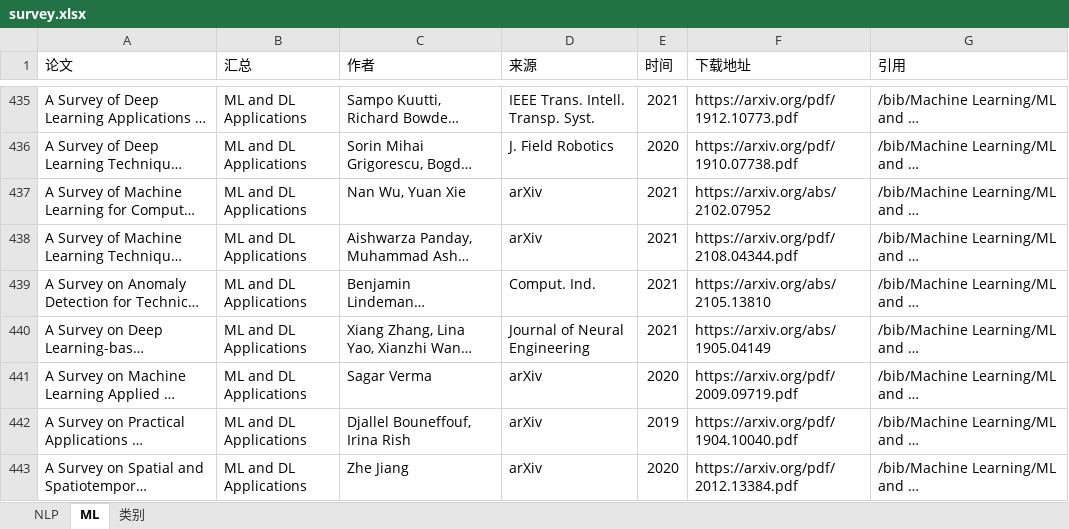
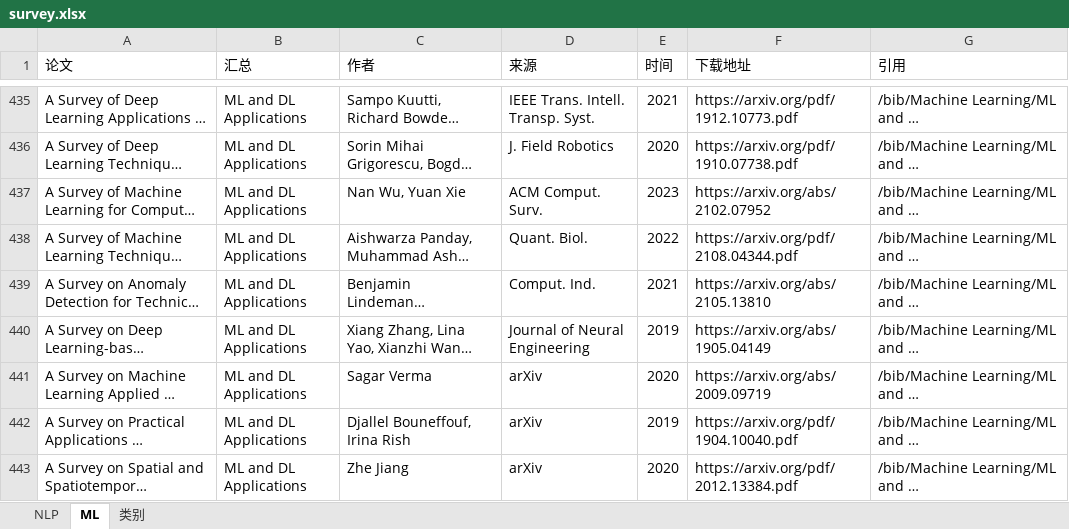
Before and after one commit to zhulifengsheng/a_big_survey_updater, an Excel workbook: survey.xlsx, sheet ML, drawn as a sheet; only a part is shown, gaps mark what is left out; long unchanged cells end in …; values as stored, in another font and other column widths than the file's, no cell formats; charts and pictures not drawn; the diff covers the shown part only; the diff names each change by its address in the sheet, - before the commit and + after, or states it on an @@ line.

```diff
--- a/survey.xlsx (sheet ML)
+++ b/survey.xlsx (sheet ML)
-D437 (来源): arXiv
+D437 (来源): ACM Comput. Surv.
-E437 (时间): 2021
+E437 (时间): 2023
-D438 (来源): arXiv
+D438 (来源): Quant. Biol.
-E438 (时间): 2021
+E438 (时间): 2022
-E440 (时间): 2021
+E440 (时间): 2019
-F441 (下载地址): https://arxiv.org/pdf/2009.09719.pdf
+F441 (下载地址): https://arxiv.org/abs/2009.09719
```
Also changed, not shown: 8 added rows, 8 removed rows and 219 edited cells elsewhere in this sheet, sheet NLP, cell formats, 7 other files.
